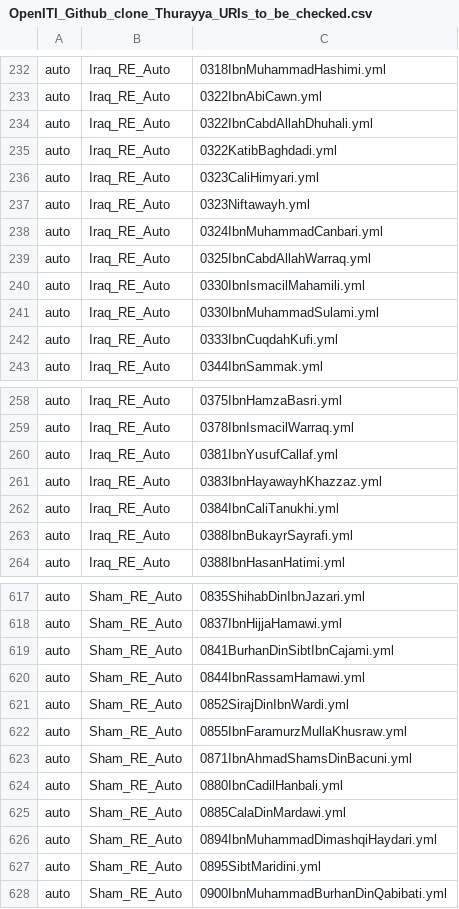
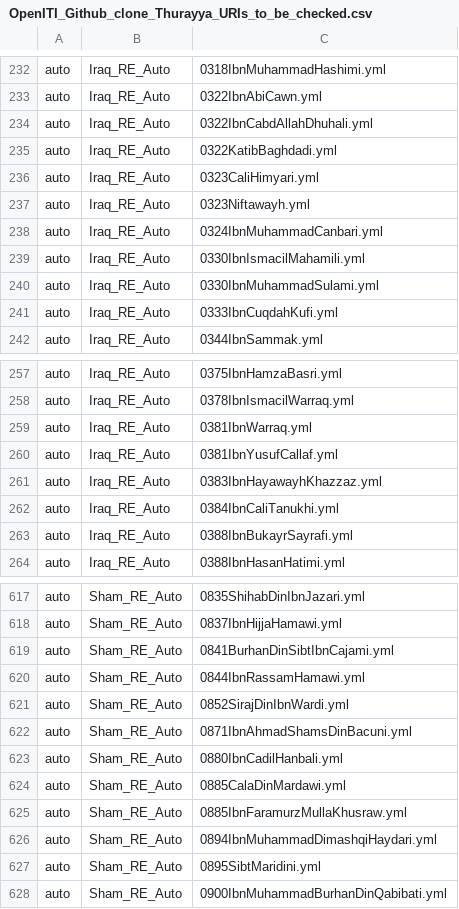
Before and after one commit to OpenITI/kitab-metadata-automation, a CSV file: output/OpenITI_Github_clone_Thurayya_URIs_to_be_checked.csv, drawn as a sheet; only a part is shown, gaps mark what is left out.

```diff
--- a/output/OpenITI_Github_clone_Thurayya_URIs_to_be_checked.csv
+++ b/output/OpenITI_Github_clone_Thurayya_URIs_to_be_checked.csv
@@ -238,3 +238,2 @@ auto	Iraq_RE_Auto	0323Niftawayh.yml
 auto	Iraq_RE_Auto	0324IbnMuhammadCanbari.yml
-auto	Iraq_RE_Auto	0325IbnCabdAllahWarraq.yml
 auto	Iraq_RE_Auto	0330IbnIsmacilMahamili.yml
@@ -259,2 +258,3 @@ auto	Iraq_RE_Auto	0375IbnHamzaBasri.yml
 auto	Iraq_RE_Auto	0378IbnIsmacilWarraq.yml
+auto	Iraq_RE_Auto	0381IbnWarraq.yml
 auto	Iraq_RE_Auto	0381IbnYusufCallaf.yml
@@ -621,3 +621,2 @@ auto	Sham_RE_Auto	0844IbnRassamHamawi.yml
 auto	Sham_RE_Auto	0852SirajDinIbnWardi.yml
-auto	Sham_RE_Auto	0855IbnFaramurzMullaKhusraw.yml
 auto	Sham_RE_Auto	0871IbnAhmadShamsDinBacuni.yml
@@ -625,2 +624,3 @@ auto	Sham_RE_Auto	0880IbnCadilHanbali.yml
 auto	Sham_RE_Auto	0885CalaDinMardawi.yml
+auto	Sham_RE_Auto	0885IbnFaramurzMullaKhusraw.yml
 auto	Sham_RE_Auto	0894IbnMuhammadDimashqiHaydari.yml
```
Also changed, not shown: output/_home_admin-kitab_Documents_OpenITI_RELEASE_git_working_dir_AH_repos_Thurayya_URIs_to_be_checked.csv, 16 other files.
